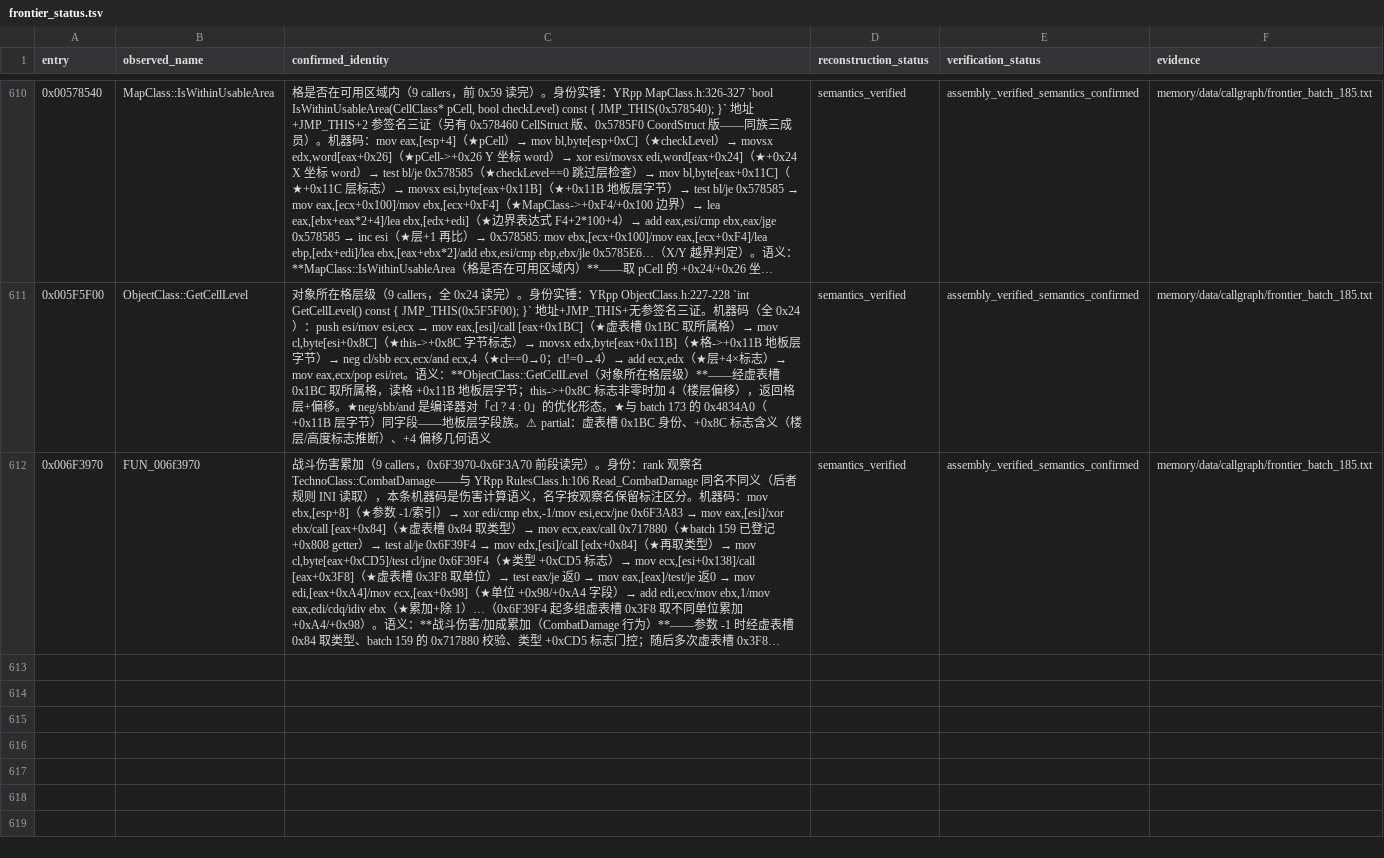
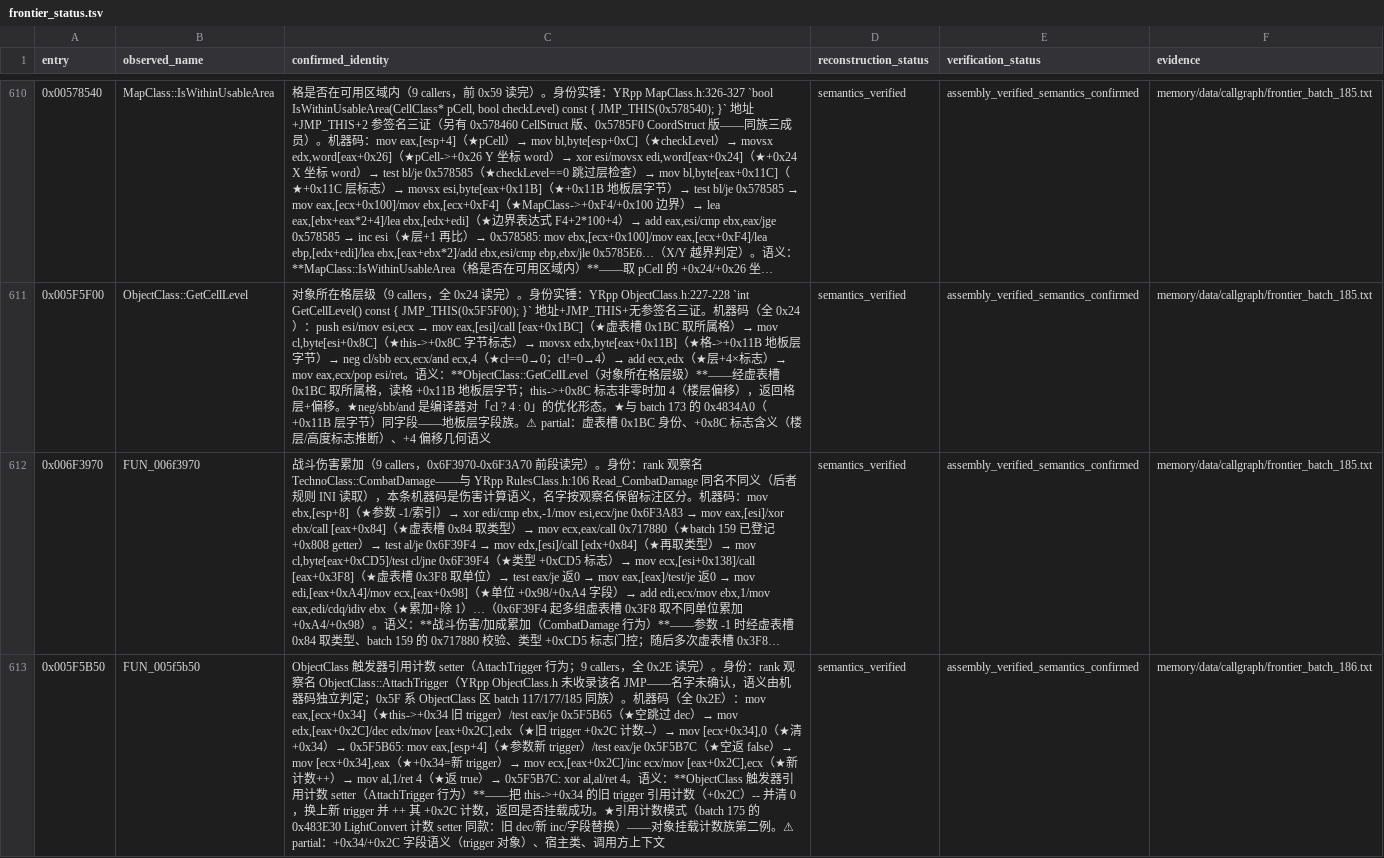
Before and after one commit to PlumBlossomMaid/ra2-reverse-AI, a TSV file: memory/data/callgraph/frontier_status.tsv, drawn as a sheet; only a part is shown, gaps mark what is left out; long unchanged cells end in …; the diff covers the shown part only; the diff names each change by its address in the sheet, - before the commit and + after, or states it on an @@ line.

Commit message:
feat(callgraph): frontier batch 186——触发器引用计数 + 电力百分比 + Audio 析构链表摘除

```diff
--- a/memory/data/callgraph/frontier_status.tsv
+++ b/memory/data/callgraph/frontier_status.tsv
+row 613: 0x005F5B50 | FUN_005f5b50 | ObjectClass 触发器引用计数 setter（AttachTrigger 行为；9 callers，全 0x2E 读完）。身份：rank 观察名 ObjectClass::AttachTrigger（YRpp ObjectClass.h 未收录该名 JMP——名字未确认，语义由机器码独立判定；0x5F 系 ObjectClass 区 batch 117/177/185 同族）。机器码（全 0x2E）：mov eax,[ecx+0x34]（★this->+0x34 旧 trigger）/test eax/je 0x5F5B65（★空跳过 dec）→ mov edx,[eax+0x2C]/dec edx/mov [eax+0x2C],edx（★旧 trigger +0x2C 计数--）→ mov [ecx+0x34],0（★清 +0x34）→ 0x5F5B65: mov eax,[esp+4]（★参数新 trigger）/test eax/je 0x5F5B7C（★空返 false）→ mov [ecx+0x34],eax（★+0x34=新 trigger）→ mov ecx,[eax+0x2C]/inc ecx/mov [eax+0x2C],ecx（★新计数++）→ mov al,1/ret 4（★返 true）→ 0x5F5B7C: xor al,al/ret 4。语义：**ObjectClass 触发器引用计数 setter（AttachTrigger 行为）**——把 this->+0x34 的旧 trigger 引用计数（+0x2C）-- 并清 0，换上新 trigger 并 ++ 其 +0x2C 计数，返回是否挂载成功。★引用计数模式（batch 175 的 0x483E30 LightConvert 计数 setter 同款：旧 dec/新 inc/字段替换）——对象挂载计数族第二例。⚠ partial：+0x34/+0x2C 字段语义（trigger 对象）、宿主类、调用方上下文 | semantics_verified | assembly_verified_semantics_confirmed | memory/data/callgraph/frontier_batch_186.txt
```
Also changed, not shown: 2 added rows elsewhere in this file, 1 other file.
